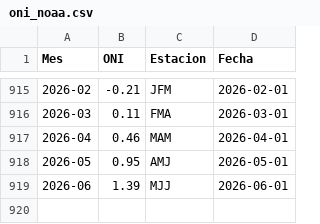
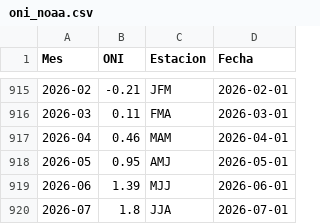
Before and after one commit to srriverar/dashboard-sin-nodal, a CSV file: data/reference/oni_noaa.csv, drawn as a sheet; only a part is shown, gaps mark what is left out; the diff names each change by its address in the sheet, - before the commit and + after, or states it on an @@ line.

```diff
--- a/data/reference/oni_noaa.csv
+++ b/data/reference/oni_noaa.csv
+row 920: 2026-07 | 1.8 | JJA | 2026-07-01
```
Also changed, not shown: 1 other file.
